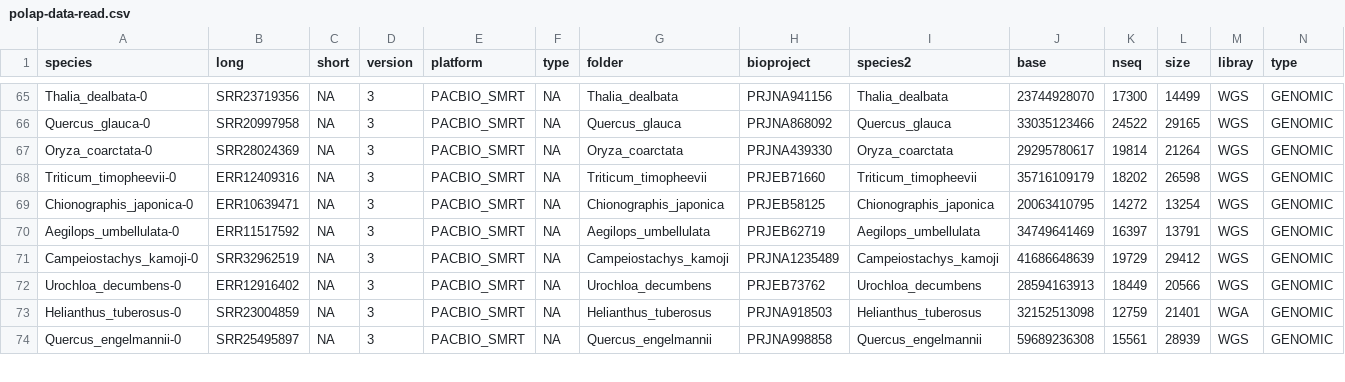
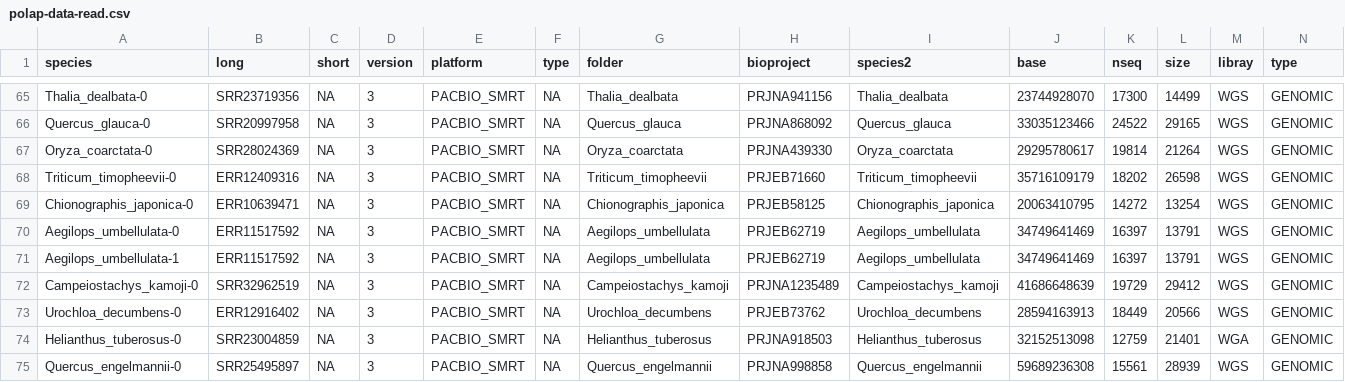
Before and after one commit to goshng/polap, a CSV file: src/polaplib/polap-data-read.csv, drawn as a sheet; only a part is shown, gaps mark what is left out; rows hold the shown columns only; the diff names each change by its address in the sheet, - before the commit and + after, or states it on an @@ line.

Commit message:
Add partial assembler for seed contigs.

```diff
--- a/src/polaplib/polap-data-read.csv
+++ b/src/polaplib/polap-data-read.csv
+row 71: Aegilops_umbellulata-1 | ERR11517592 | NA | 3 | PACBIO_SMRT | NA | Aegilops_umbellulata | PRJEB62719 | Aegilops_umbellulata | 34749641469 | 16397 | 13791 | WGS | GENOMIC
```
Also changed, not shown: src/polaplib/polap-data-v5.csv, 28 other files.
